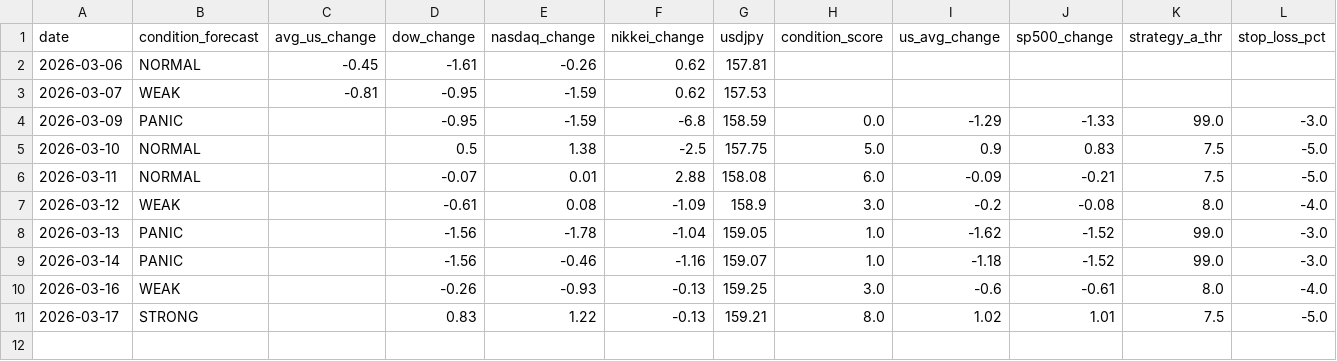
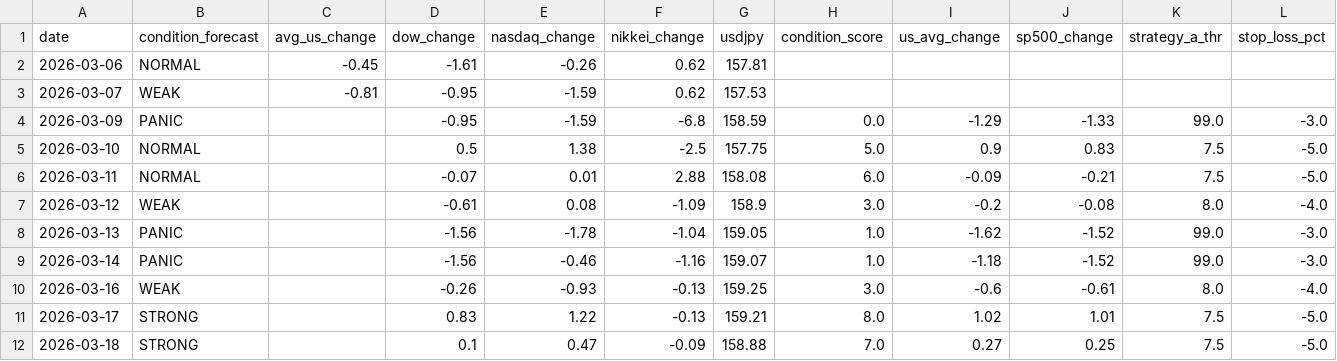
Before and after one commit to UGUIS8020/stock, a CSV file: out/morning_log.csv, drawn as a sheet; the diff names each change by its address in the sheet, - before the commit and + after, or states it on an @@ line.

```diff
--- a/out/morning_log.csv
+++ b/out/morning_log.csv
+row 12: 2026-03-18 | STRONG |  | 0.1 | 0.47 | -0.09 | 158.88 | 7.0 | 0.27 | 0.25 | 7.5 | -5.0
```
Also changed, not shown: 7 other files.
